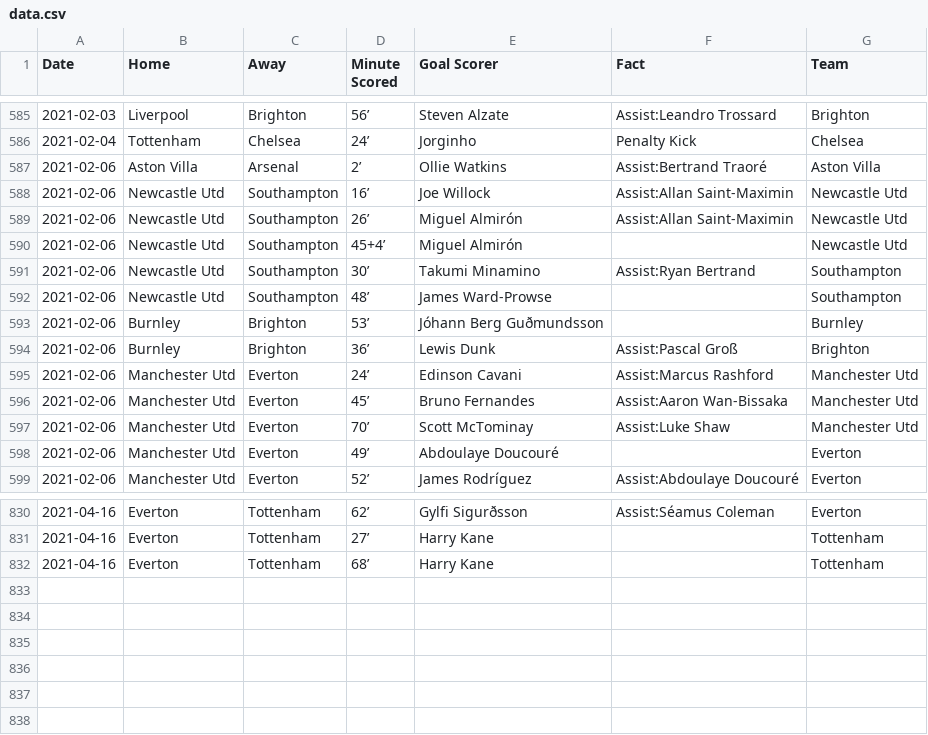
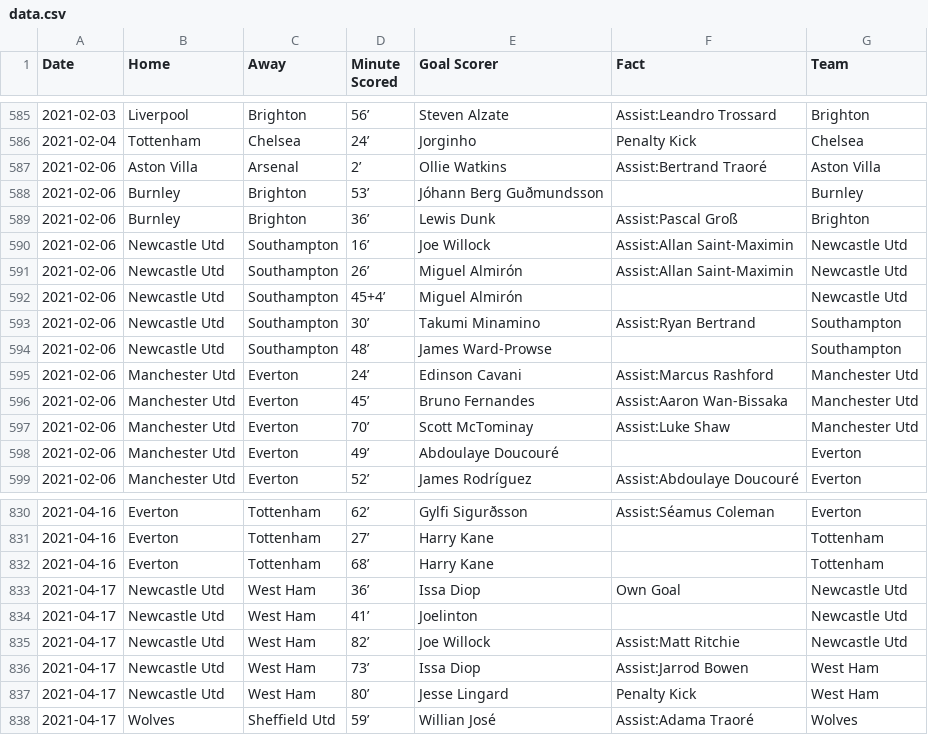
Before and after one commit to marvel308/marvel308.github.io, a CSV file: data.csv, drawn as a sheet; only a part is shown, gaps mark what is left out.

```diff
--- a/data.csv
+++ b/data.csv
@@ -587,2 +587,4 @@ Date,Home,Away,Minute Scored,Goal Scorer,Fact,Team
 2021-02-06,Aston Villa,Arsenal,2’,Ollie Watkins,Assist:Bertrand Traoré,Aston Villa
+2021-02-06,Burnley,Brighton,53’,Jóhann Berg Guðmundsson,,Burnley
+2021-02-06,Burnley,Brighton,36’,Lewis Dunk,Assist:Pascal Groß,Brighton
 2021-02-06,Newcastle Utd,Southampton,16’,Joe Willock,Assist:Allan Saint-Maximin,Newcastle Utd
@@ -592,4 +594,2 @@ Date,Home,Away,Minute Scored,Goal Scorer,Fact,Team
 2021-02-06,Newcastle Utd,Southampton,48’,James Ward-Prowse,,Southampton
-2021-02-06,Burnley,Brighton,53’,Jóhann Berg Guðmundsson,,Burnley
-2021-02-06,Burnley,Brighton,36’,Lewis Dunk,Assist:Pascal Groß,Brighton
 2021-02-06,Manchester Utd,Everton,24’,Edinson Cavani,Assist:Marcus Rashford,Manchester Utd
@@ -832 +832,7 @@ Date,Home,Away,Minute Scored,Goal Scorer,Fact,Team
 2021-04-16,Everton,Tottenham,68’,Harry Kane,,Tottenham
+2021-04-17,Newcastle Utd,West Ham,36’,Issa Diop,Own Goal,Newcastle Utd
+2021-04-17,Newcastle Utd,West Ham,41’,Joelinton,,Newcastle Utd
+2021-04-17,Newcastle Utd,West Ham,82’,Joe Willock,Assist:Matt Ritchie,Newcastle Utd
+2021-04-17,Newcastle Utd,West Ham,73’,Issa Diop,Assist:Jarrod Bowen,West Ham
+2021-04-17,Newcastle Utd,West Ham,80’,Jesse Lingard,Penalty Kick,West Ham
+2021-04-17,Wolves,Sheffield Utd,59’,Willian José,Assist:Adama Traoré,Wolves
```
Also changed, not shown: critical_data.csv.
